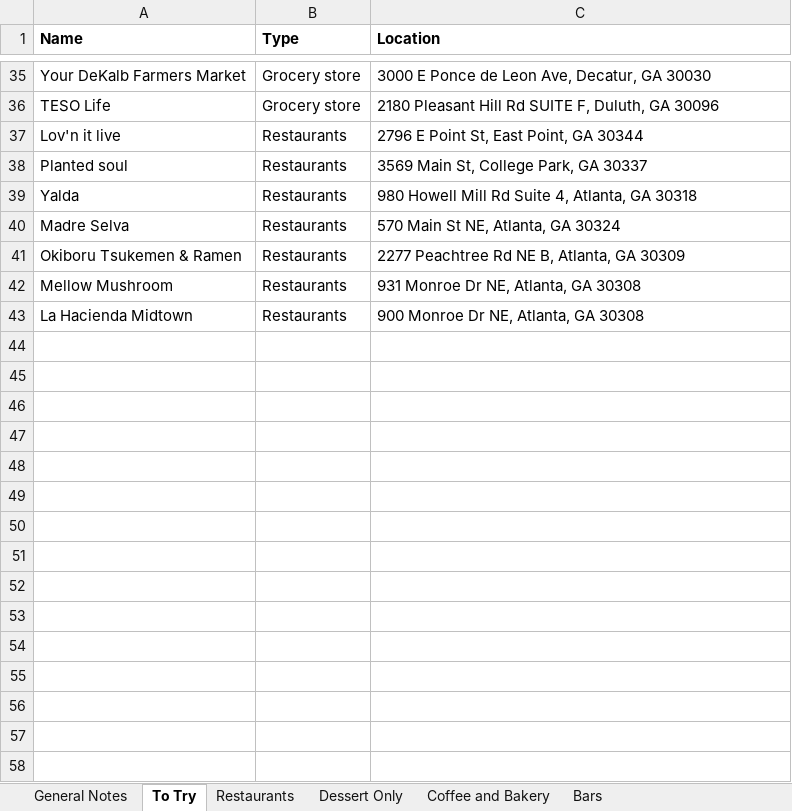
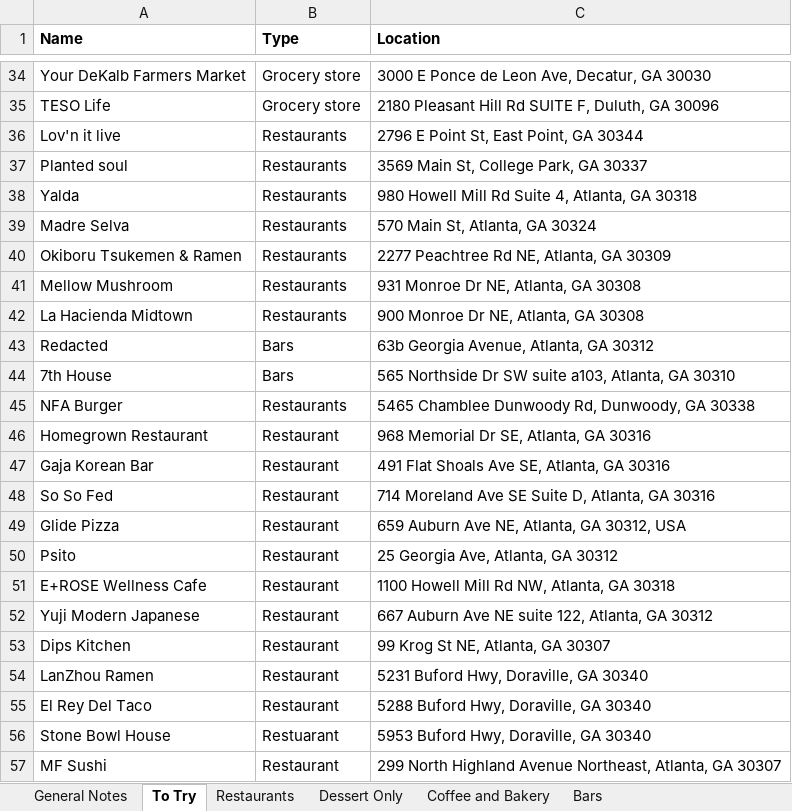
Before and after one commit to joeellis1331/atl-food-map, an Excel workbook: ATL-Food-and-Drink-Review-List.xlsx, sheet To Try, drawn as a sheet; only a part is shown, gaps mark what is left out; values as stored, in another font and other column widths than the file's, no borders; charts and pictures not drawn; addresses are those after the commit; the diff covers the shown part only; the diff names each change by its address in the sheet, - before the commit and + after, or states it on an @@ line.

```diff
--- a/ATL-Food-and-Drink-Review-List.xlsx (sheet To Try)
+++ b/ATL-Food-and-Drink-Review-List.xlsx (sheet To Try)
-C39 (Location): 570 Main St NE, Atlanta, GA 30324
+C39 (Location): 570 Main St, Atlanta, GA 30324
-C40 (Location): 2277 Peachtree Rd NE B, Atlanta, GA 30309
+C40 (Location): 2277 Peachtree Rd NE, Atlanta, GA 30309
+row 43: Redacted | Bars | 63b Georgia Avenue, Atlanta, GA 30312
+row 44: 7th House | Bars | 565 Northside Dr SW suite a103, Atlanta, GA 30310
+row 45: NFA Burger | Restaurants | 5465 Chamblee Dunwoody Rd, Dunwoody, GA 30338
+row 46: Homegrown Restaurant | Restaurant | 968 Memorial Dr SE, Atlanta, GA 30316
+row 47: Gaja Korean Bar | Restaurant | 491 Flat Shoals Ave SE, Atlanta, GA 30316
+row 48: So So Fed | Restaurant | 714 Moreland Ave SE Suite D, Atlanta, GA 30316
+row 49: Glide Pizza | Restaurant | 659 Auburn Ave NE, Atlanta, GA 30312, USA
+row 50: Psito | Restaurant | 25 Georgia Ave, Atlanta, GA 30312
+row 51: E+ROSE Wellness Cafe | Restaurant | 1100 Howell Mill Rd NW, Atlanta, GA 30318
+row 52: Yuji Modern Japanese | Restaurant | 667 Auburn Ave NE suite 122, Atlanta, GA 30312
+row 53: Dips Kitchen | Restaurant | 99 Krog St NE, Atlanta, GA 30307
+row 54: LanZhou Ramen | Restaurant | 5231 Buford Hwy, Doraville, GA 30340
+row 55: El Rey Del Taco | Restaurant | 5288 Buford Hwy, Doraville, GA 30340
+row 56: Stone Bowl House | Restuarant | 5953 Buford Hwy, Doraville, GA 30340
+row 57: MF Sushi | Restaurant | 299 North Highland Avenue Northeast, Atlanta, GA 30307
```
Also changed, not shown: 1 removed row and 10 edited cells elsewhere in this sheet, sheet Restaurants, sheet Bars, formulas that keep their value, 3 other files.
